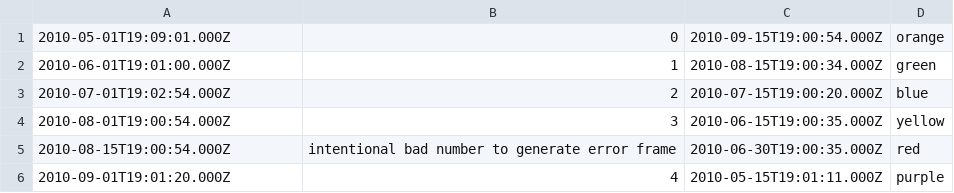
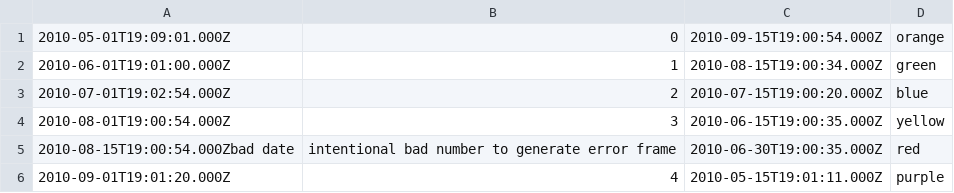
Before and after one commit to trustedanalytics/atk, a CSV file: integration-tests/datasets/dates.csv, drawn as a sheet.

Commit message:
Test updates to ensure header rows are specified to be skipped so that row counts are accurate (now that a header row counts as missing).

```diff
--- a/integration-tests/datasets/dates.csv
+++ b/integration-tests/datasets/dates.csv
@@ -4,3 +4,3 @@
 2010-08-01T19:00:54.000Z,3,2010-06-15T19:00:35.000Z,yellow
-2010-08-15T19:00:54.000Z,intentional bad number to generate error frame,2010-06-30T19:00:35.000Z,red
+2010-08-15T19:00:54.000Zbad date,intentional bad number to generate error frame,2010-06-30T19:00:35.000Z,red
 2010-09-01T19:01:20.000Z,4,2010-05-15T19:01:11.000Z,purple
```
Also changed, not shown: 17 other files.
